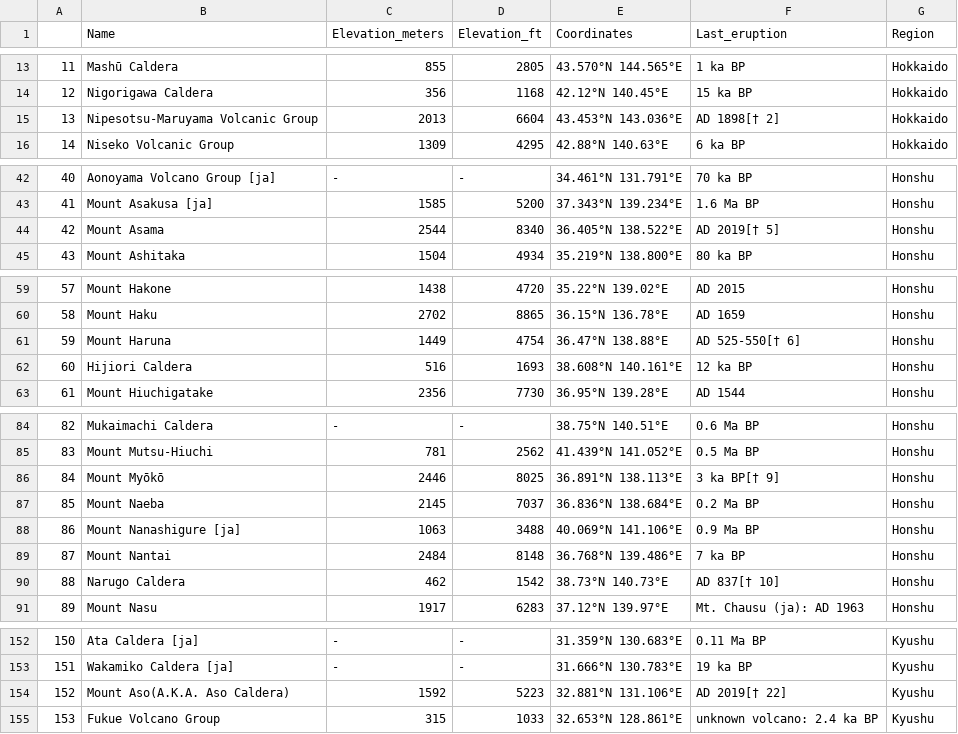
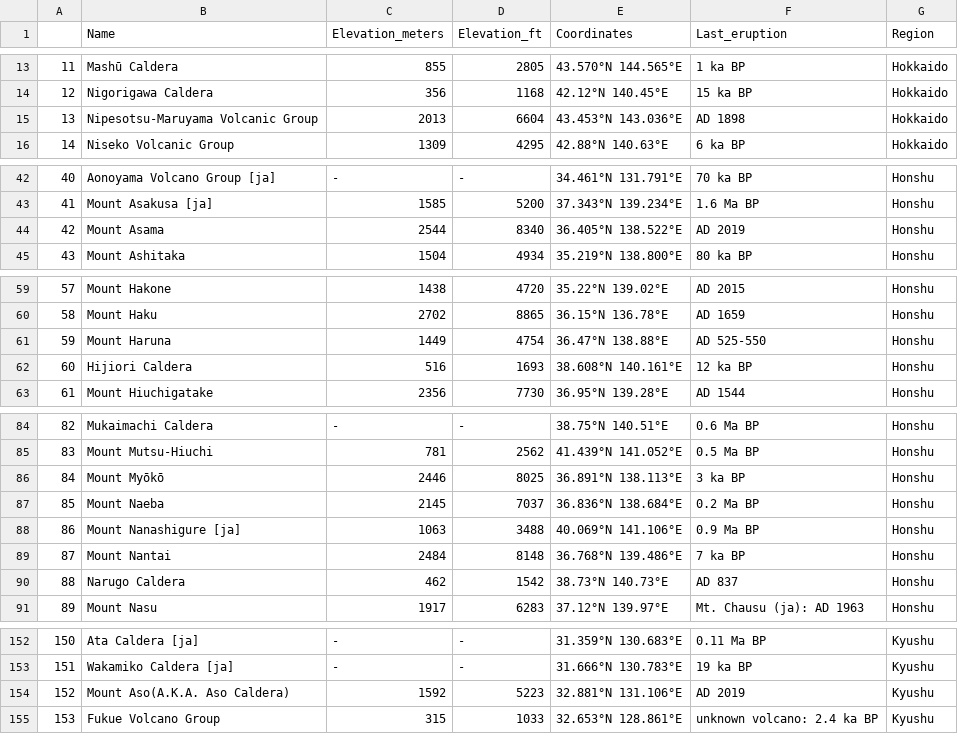
Before and after one commit to heyrobin/Python-DataScrap, a CSV file: Volcano_Japan/Japan_Volcano.csv, drawn as a sheet; only a part is shown, gaps mark what is left out; the diff covers the shown part only; the diff names each change by its address in the sheet, - before the commit and + after, or states it on an @@ line.

```diff
--- a/Volcano_Japan/Japan_Volcano.csv
+++ b/Volcano_Japan/Japan_Volcano.csv
-F15 (Last_eruption): AD 1898[† 2]
+F15 (Last_eruption): AD 1898
-F44 (Last_eruption): AD 2019[† 5]
+F44 (Last_eruption): AD 2019
-F61 (Last_eruption): AD 525-550[† 6]
+F61 (Last_eruption): AD 525-550
-F86 (Last_eruption): 3 ka BP[† 9]
+F86 (Last_eruption): 3 ka BP
-F90 (Last_eruption): AD 837[† 10]
+F90 (Last_eruption): AD 837
-F154 (Last_eruption): AD 2019[† 22]
+F154 (Last_eruption): AD 2019
```
Also changed, not shown: 20 edited cells elsewhere in this file.
